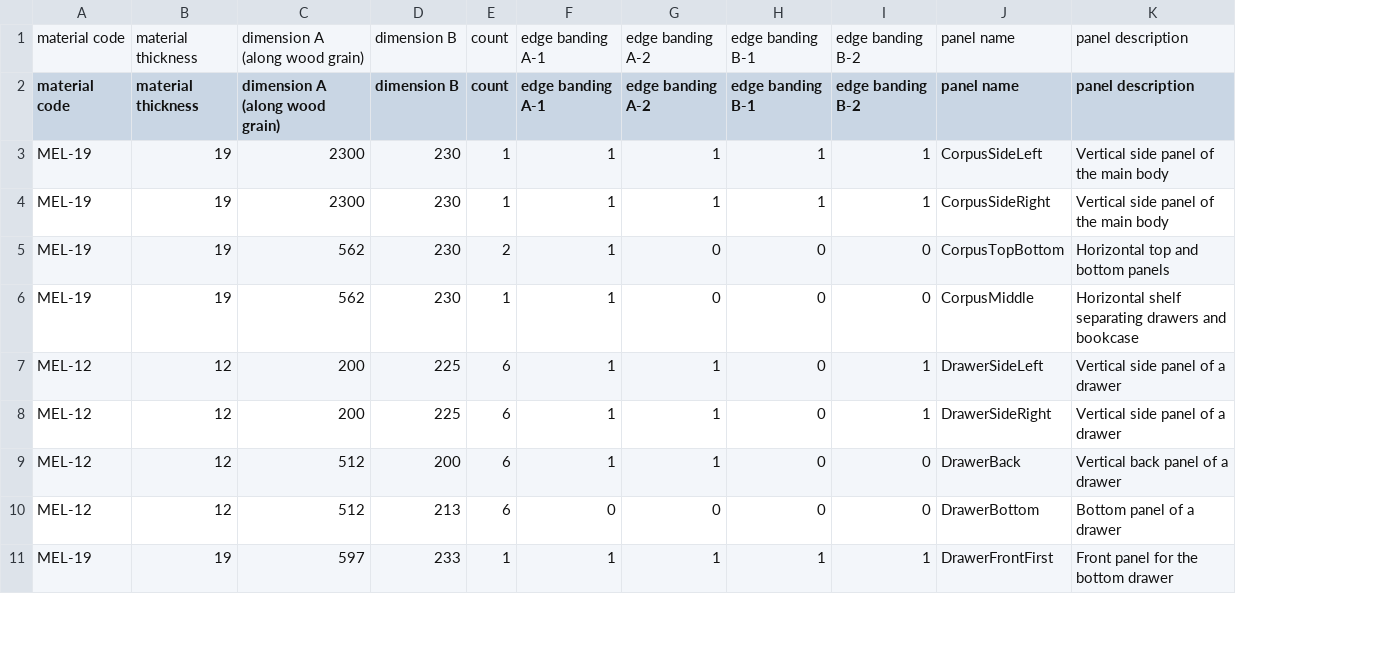
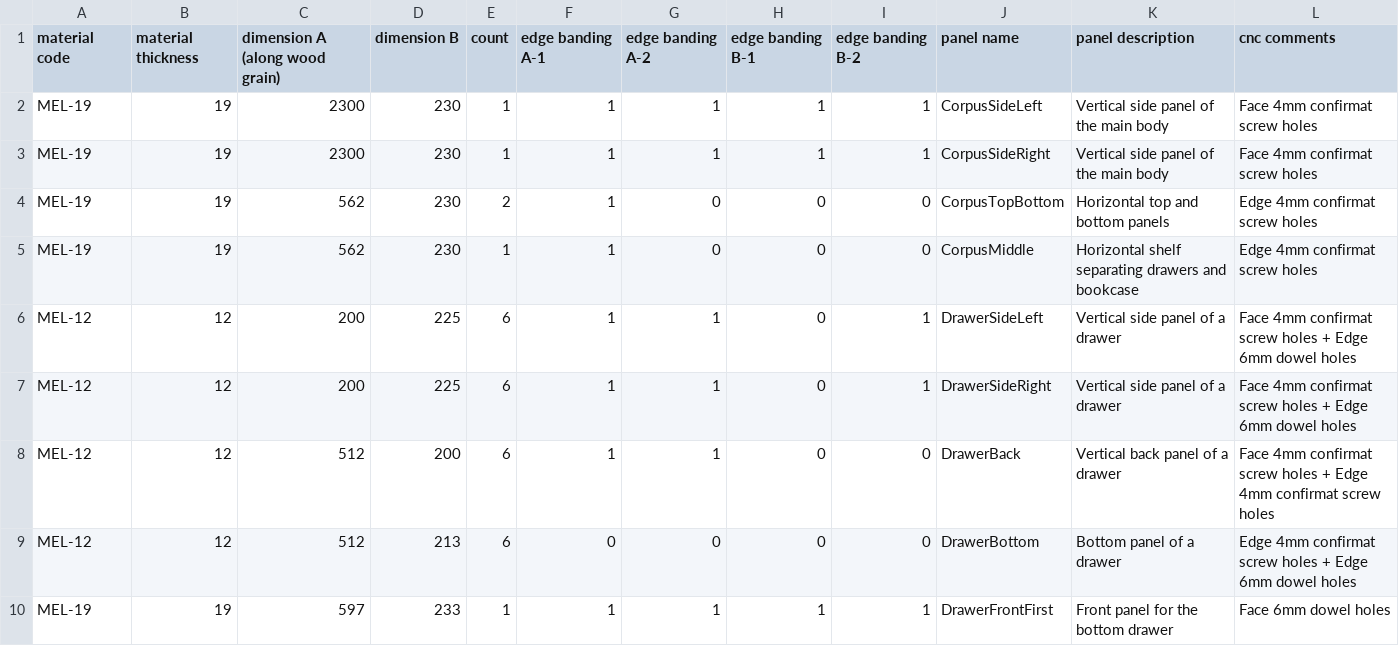
Before and after one commit to glaukon-ariston/chest-of-drawers-bookcase, a CSV file: export/H2300xW600xD230_Mm19_Ms12/cut_list.csv, drawn as a sheet; only a part is shown; removed rows and columns are numbered as before the commit, all else as after; the diff names each change by its address in the sheet, - before the commit and + after, or states it on an @@ line.

Commit message:
feat: Add Iverpan order generation script
This commit introduces a new feature to generate an order document for the Iverpan cutting service directly from the project's cut list.

A new Python script, `create_order.py`, has been added to automate this process. The script takes a model identifier, an Excel template, and an output directory as input, and generates a date-stamped Excel order file.

The following files have been added:
- `create_order.py`: The main script for generating the Iverpan order.
- `prompt/iverpan.md`: The user prompt describing the Iverpan order generation task.
- `template/iverpan_tablica_za_narudzbu.xlsx`: The Excel template for the Iverpan order.

The documentation has been updated to reflect these changes:
- `README.md`: Added `create_order.py` to the file list and a new section for "Iverpan Order Generation". Also added `ezdxf` and `openpyxl` to the installation requirements.
- `GEMINI.md`: Added `create_order.py` to the file list and a new section for "Iverpan Order Generation". Also added a new coding guideline to avoid catching exceptions.
- `prompt/model-v2.md`: Added a new section for "Iverpan Order Generation".

Other changes include:
- `generate-csv.ps1`: The script has been updated to handle the CSV header and data separately.
- `export/H2300xW600xD230_Mm19_Ms12/cut_list.csv`: The cut list now includes a "cnc comments" column.

```diff
--- a/export/H2300xW600xD230_Mm19_Ms12/cut_list.csv
+++ b/export/H2300xW600xD230_Mm19_Ms12/cut_list.csv
+column L (cnc comments), rows 2-10: Face 4mm confirmat screw holes | Face 4mm confirmat screw holes | Edge 4mm confirmat screw holes | Edge 4mm confirmat screw holes | Face 4mm confirmat screw holes + Edge 6mm dowel holes | Face 4mm confirmat screw holes + Edge 6mm dowel holes | Face 4mm confirmat screw holes + Edge 4mm confirmat screw holes | Edge 4mm confirmat screw holes + Edge 6mm dowel holes | Face 6mm dowel holes
-row 1: material code | material thickness | dimension A (along wood grain) | dimension B | count | edge banding A-1 | edge banding A-2 | edge banding B-1 | edge banding B-2 | panel name | panel description
```
Also changed, not shown: 15 other files.
